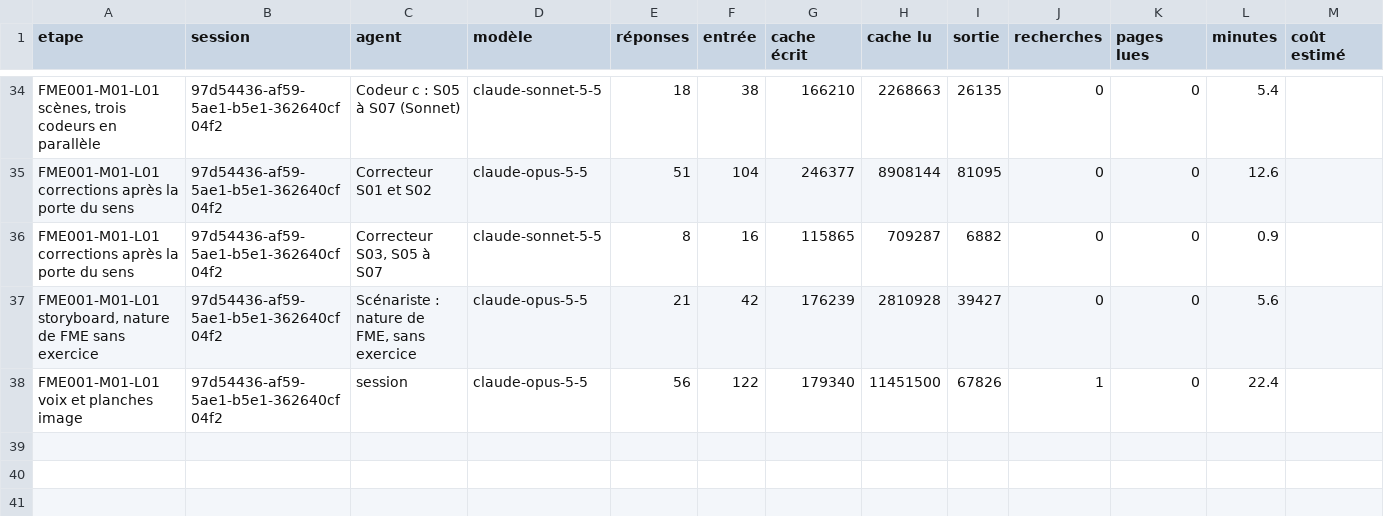
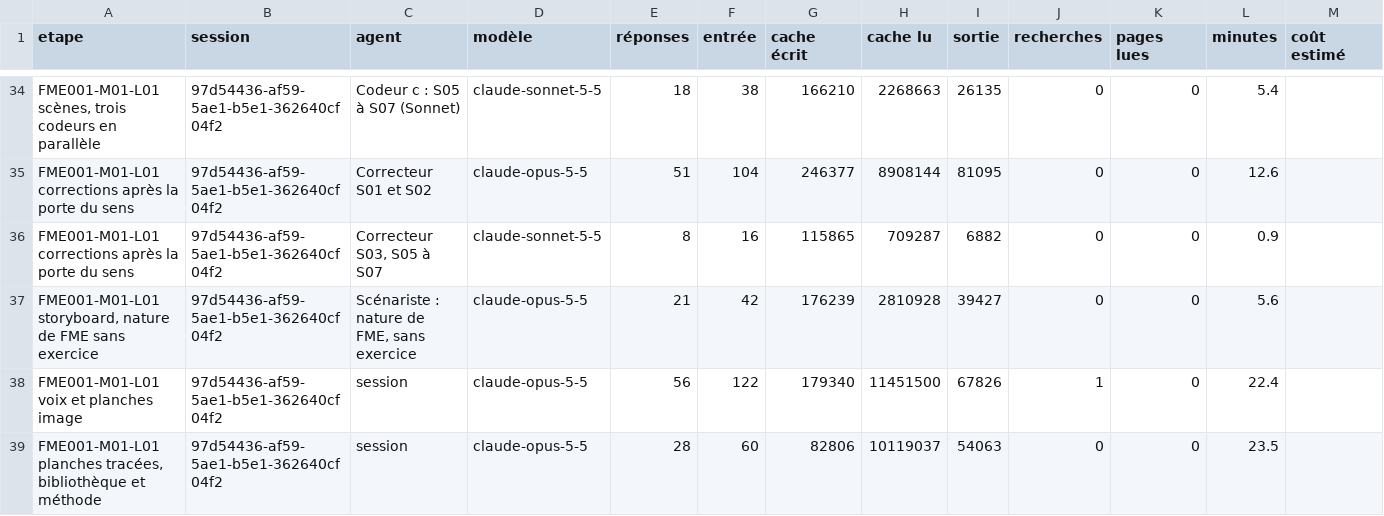
Before and after one commit to BimaccessAcademyinc/Bimaccess-FME, a CSV file: harnais/mesures/registre.csv, drawn as a sheet; only a part is shown, gaps mark what is left out; the diff names each change by its address in the sheet, - before the commit and + after, or states it on an @@ line.

```diff
--- a/harnais/mesures/registre.csv
+++ b/harnais/mesures/registre.csv
+row 39: FME001-M01-L01 planches tracées, bibliothèque et méthode | 97d54436-af59-5ae1-b5e1-362640cf04f2 | session | claude-opus-5-5 | 28 | 60 | 82806 | 10119037 | 54063 | 0 | 0 | 23.5
```
Also changed, not shown: harnais/mesures/appels.csv, 34 other files.
